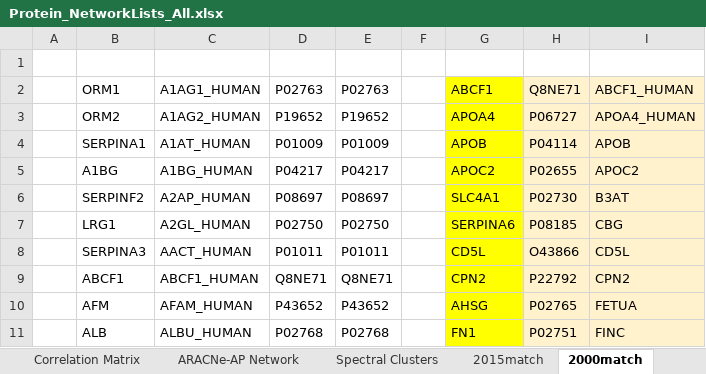
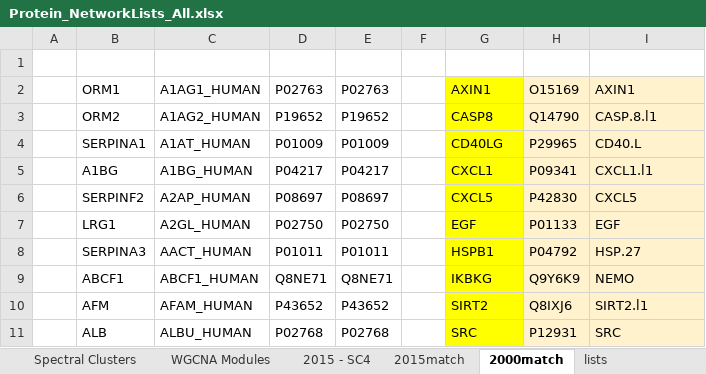
Before and after one commit to tweston10/Rotation3_2019_miRNA_omics, an Excel workbook: data/Protein_NetworkLists_All.xlsx, sheet 2000match, drawn as a sheet; only a part is shown; values as stored, in another font and other column widths than the file's, no borders; the diff covers the shown part only; the diff names each change by its address in the sheet, - before the commit and + after, or states it on an @@ line.

```diff
--- a/data/Protein_NetworkLists_All.xlsx (sheet 2000match)
+++ b/data/Protein_NetworkLists_All.xlsx (sheet 2000match)
+sheet tab: WGCNA Modules
+sheet tab: 2015 - SC4
+sheet tab: lists
-G2: ABCF1
+G2: AXIN1
-H2: Q8NE71
+H2: O15169
-I2: ABCF1_HUMAN
+I2: AXIN1
-G3: APOA4
+G3: CASP8
-H3: P06727
+H3: Q14790
-I3: APOA4_HUMAN
+I3: CASP.8.l1
-G4: APOB
+G4: CD40LG
-H4: P04114
+H4: P29965
-I4: APOB
+I4: CD40.L
-G5: APOC2
+G5: CXCL1
-H5: P02655
+H5: P09341
-I5: APOC2
+I5: CXCL1.l1
-G6: SLC4A1
+G6: CXCL5
-H6: P02730
+H6: P42830
-I6: B3AT
+I6: CXCL5
-G7: SERPINA6
+G7: EGF
-H7: P08185
+H7: P01133
-I7: CBG
+I7: EGF
-G8: CD5L
+G8: HSPB1
-H8: O43866
+H8: P04792
-I8: CD5L
+I8: HSP.27
-G9: CPN2
+G9: IKBKG
-H9: P22792
+H9: Q9Y6K9
-I9: CPN2
+I9: NEMO
-G10: AHSG
+G10: SIRT2
-H10: P02765
+H10: Q8IXJ6
-I10: FETUA
+I10: SIRT2.l1
-G11: FN1
+G11: SRC
-H11: P02751
+H11: P12931
-I11: FINC
+I11: SRC
```
Also changed, not shown: 78 edited cells elsewhere in this sheet, sheet 2015match, sheet Spectral Clusters, other sheet tabs, 14 other files.
